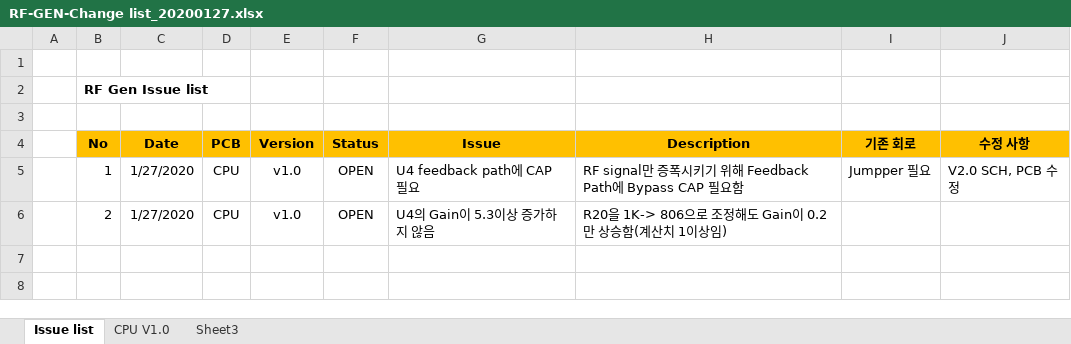
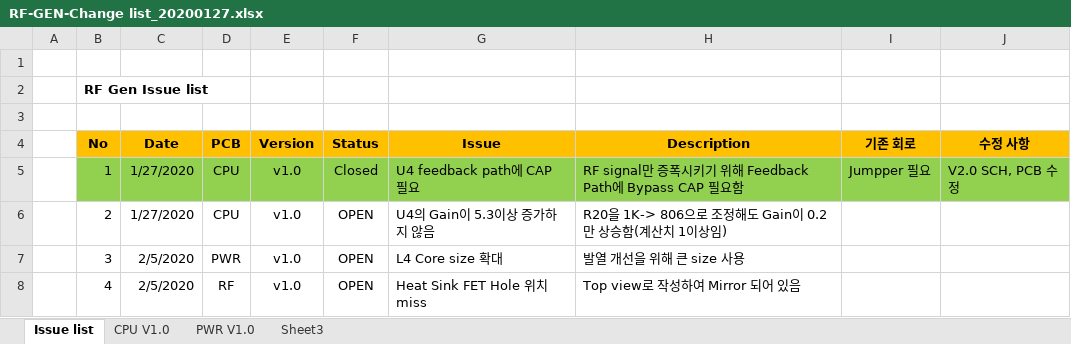
Before and after one commit to ArvidJoung/Plasma_RF_Generator, an Excel workbook: 1_Schematic/Build V2.0/RF-GEN-Change list_20200127.xlsx, sheet Issue list, drawn as a sheet; values as stored, in another font and other column widths than the file's, no borders; the diff names each change by its address in the sheet, - before the commit and + after, or states it on an @@ line.

```diff
--- a/1_Schematic/Build V2.0/RF-GEN-Change list_20200127.xlsx (sheet Issue list)
+++ b/1_Schematic/Build V2.0/RF-GEN-Change list_20200127.xlsx (sheet Issue list)
+sheet tab: PWR V1.0
-B5:J5 fill: none
+B5:J5 fill: #92D050
-F5 (Status): OPEN
+F5 (Status): Closed
+row 7:  | 3 | 2/5/2020 | PWR | v1.0 | OPEN | L4 Core size 확대 | 발열 개선을 위해 큰 size 사용
+row 8:  | 4 | 2/5/2020 | RF | v1.0 | OPEN | Heat Sink FET Hole 위치 miss | Top view로 작성하여 Mirror 되어 있음
```
Also changed, not shown: sheet CPU V1.0, 0_Block Diagram/Plasma_Gen_Block Diagram_V2.0.xlsx, 2 other files.
